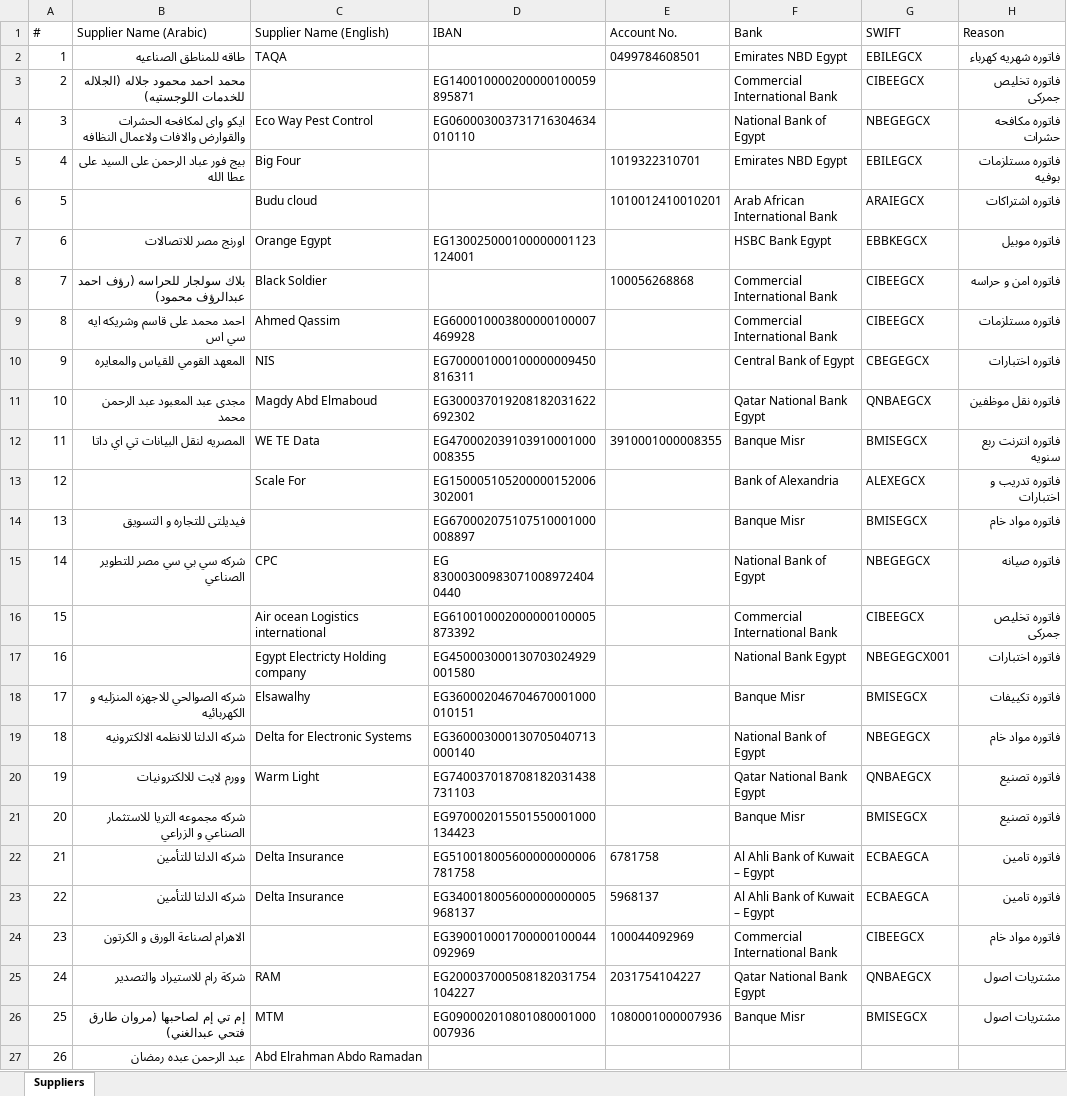
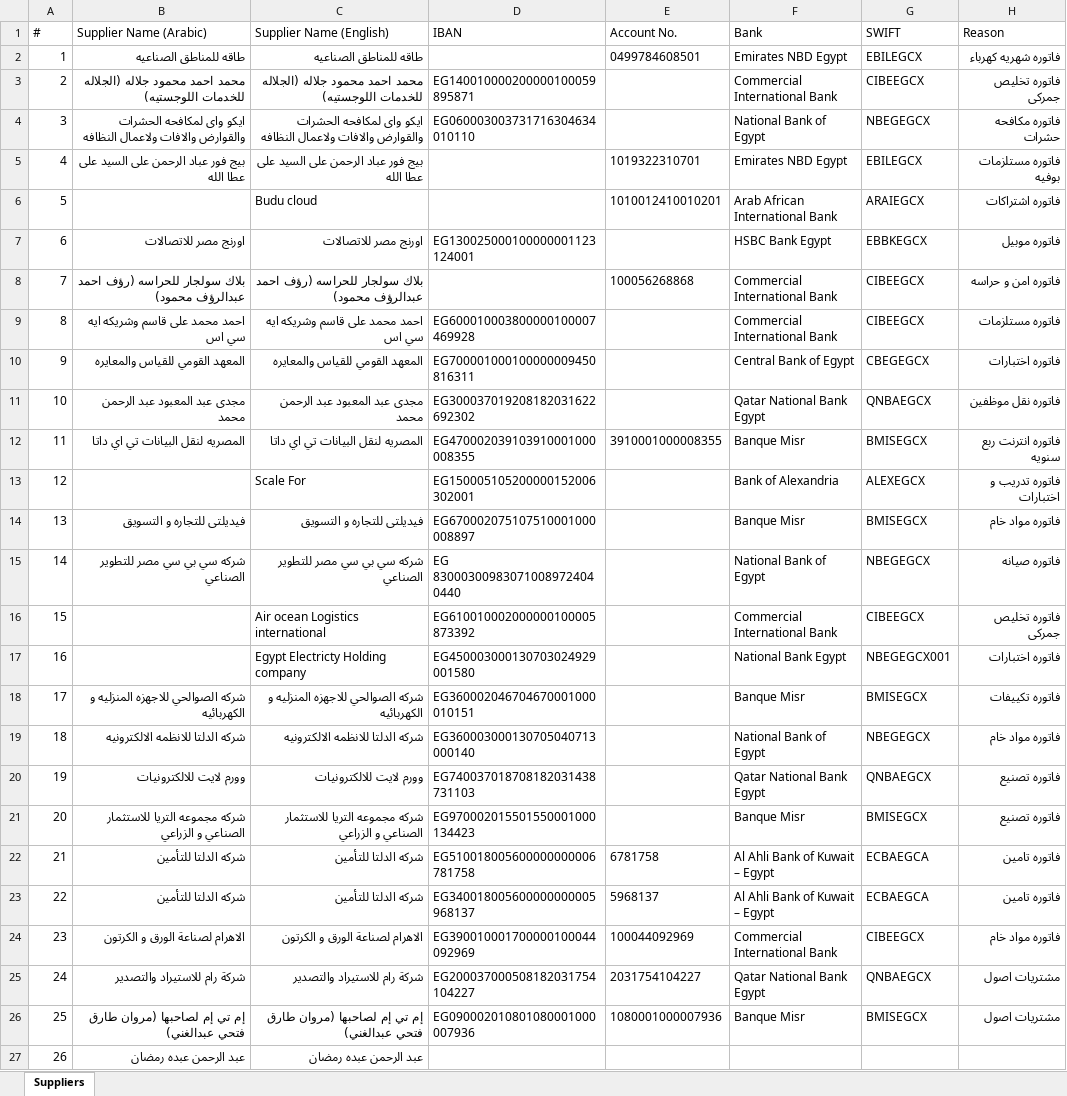
Before and after one commit to ahmedm838/bank-forms, an Excel workbook: data/Suppliers.xlsx, sheet Suppliers, drawn as a sheet; values as stored, in another font and other column widths than the file's, no borders; the diff names each change by its address in the sheet, - before the commit and + after, or states it on an @@ line.

Commit message:
Update Suppliers.xlsx from Bank Forms

```diff
--- a/data/Suppliers.xlsx (sheet Suppliers)
+++ b/data/Suppliers.xlsx (sheet Suppliers)
-C2 (Supplier Name (English)): TAQA
+C2 (Supplier Name (English)): طاقه للمناطق الصناعيه
-C3 (Supplier Name (English)): (empty)
+C3 (Supplier Name (English)): محمد احمد محمود جلاله (الجلاله للخدمات اللوجستيه)
-C4 (Supplier Name (English)): Eco Way Pest Control
+C4 (Supplier Name (English)): ايكو واى لمكافحه الحشرات والقوارض والافات ولاعمال النظافه
-C5 (Supplier Name (English)): Big Four
+C5 (Supplier Name (English)): بيج فور عباد الرحمن على السيد على عطا الله
-C7 (Supplier Name (English)): Orange Egypt
+C7 (Supplier Name (English)): اورنج مصر للاتصالات
-C8 (Supplier Name (English)): Black Soldier
+C8 (Supplier Name (English)): بلاك سولجار للحراسه (رؤف احمد عبدالرؤف محمود)
-C9 (Supplier Name (English)): Ahmed Qassim
+C9 (Supplier Name (English)): احمد محمد على قاسم وشريكه ايه سي اس
-C10 (Supplier Name (English)): NIS
+C10 (Supplier Name (English)): المعهد القومي للقياس والمعايره
-C11 (Supplier Name (English)): Magdy Abd Elmaboud
+C11 (Supplier Name (English)): مجدى عبد المعبود عبد الرحمن محمد
-C12 (Supplier Name (English)): WE TE Data
+C12 (Supplier Name (English)): المصريه لنقل البيانات تي اي داتا
-C14 (Supplier Name (English)): (empty)
+C14 (Supplier Name (English)): فيديلتى للتجاره و التسويق
-C15 (Supplier Name (English)): CPC
+C15 (Supplier Name (English)): شركه سي بي سي مصر للتطوير الصناعي
-C18 (Supplier Name (English)): Elsawalhy
+C18 (Supplier Name (English)): شركه الصوالحي للاجهزه المنزليه و الكهربائيه
-C19 (Supplier Name (English)): Delta for Electronic Systems
+C19 (Supplier Name (English)): شركه الدلتا للانظمه الالكترونيه
-C20 (Supplier Name (English)): Warm Light
+C20 (Supplier Name (English)): وورم لايت للالكترونيات
-C21 (Supplier Name (English)): (empty)
+C21 (Supplier Name (English)): شركه مجموعه التريا للاستثمار الصناعي و الزراعي
-C22:C23 (Supplier Name (English)): Delta Insurance
+C22:C23 (Supplier Name (English)): شركه الدلتا للتأمين
-C24 (Supplier Name (English)): (empty)
+C24 (Supplier Name (English)): الاهرام لصناعة الورق و الكرتون
-C25 (Supplier Name (English)): RAM
+C25 (Supplier Name (English)): شركة رام للاستيراد والتصدير
-C26 (Supplier Name (English)): MTM
+C26 (Supplier Name (English)): إم تي إم لصاحبها (مروان طارق فتحي عبدالغني)
-C27 (Supplier Name (English)): Abd Elrahman Abdo Ramadan
+C27 (Supplier Name (English)): عبد الرحمن عبده رمضان
```
